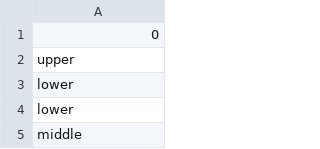
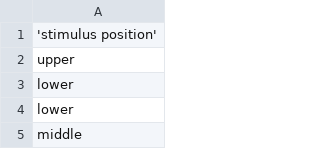
Before and after one commit to rcorfas/NEU340, a CSV file: Zhang_Desimone_7objects_raster_data/cellB_stim_position.csv, drawn as a sheet; only a part is shown.

Commit message:
Update cellB_stim_position.csv

```diff
--- a/Zhang_Desimone_7objects_raster_data/cellB_stim_position.csv
+++ b/Zhang_Desimone_7objects_raster_data/cellB_stim_position.csv
@@ -1,2 +1,2 @@
-0
+'stimulus position'
 upper
```
